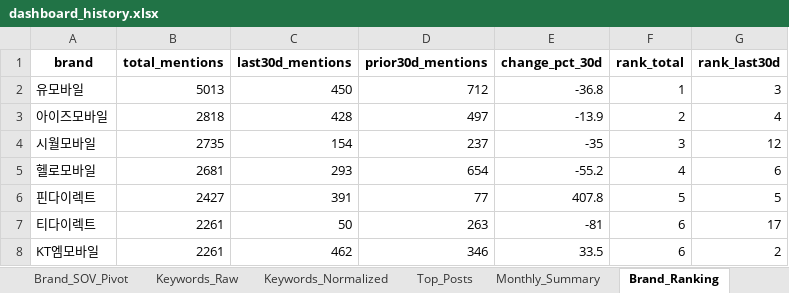
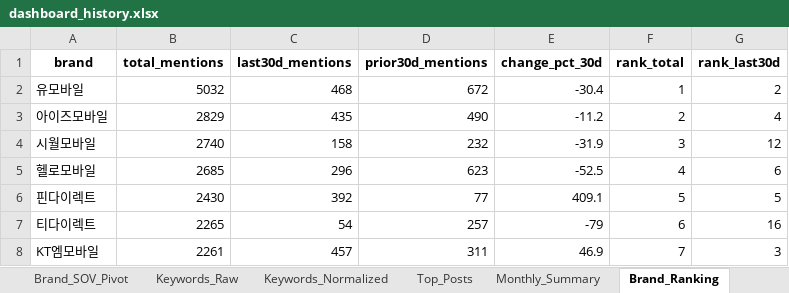
Before and after one commit to rodolfochoi911-lgtm/mvno-market-monitor, an Excel workbook: data/dashboard_history.xlsx, sheet Brand_Ranking, drawn as a sheet; only a part is shown; values as stored, in another font and other column widths than the file's, no borders; the diff covers the shown part only; the diff names each change by its address in the sheet, - before the commit and + after, or states it on an @@ line.

```diff
--- a/data/dashboard_history.xlsx (sheet Brand_Ranking)
+++ b/data/dashboard_history.xlsx (sheet Brand_Ranking)
-B2 (total_mentions): 5013
+B2 (total_mentions): 5032
-C2 (last30d_mentions): 450
+C2 (last30d_mentions): 468
-D2 (prior30d_mentions): 712
+D2 (prior30d_mentions): 672
-E2 (change_pct_30d): -36.8
+E2 (change_pct_30d): -30.4
-G2 (rank_last30d): 3
+G2 (rank_last30d): 2
-B3 (total_mentions): 2818
+B3 (total_mentions): 2829
-C3 (last30d_mentions): 428
+C3 (last30d_mentions): 435
-D3 (prior30d_mentions): 497
+D3 (prior30d_mentions): 490
-E3 (change_pct_30d): -13.9
+E3 (change_pct_30d): -11.2
-B4 (total_mentions): 2735
+B4 (total_mentions): 2740
-C4 (last30d_mentions): 154
+C4 (last30d_mentions): 158
-D4 (prior30d_mentions): 237
+D4 (prior30d_mentions): 232
-E4 (change_pct_30d): -35
+E4 (change_pct_30d): -31.9
-B5 (total_mentions): 2681
+B5 (total_mentions): 2685
-C5 (last30d_mentions): 293
+C5 (last30d_mentions): 296
-D5 (prior30d_mentions): 654
+D5 (prior30d_mentions): 623
-E5 (change_pct_30d): -55.2
+E5 (change_pct_30d): -52.5
-B6 (total_mentions): 2427
+B6 (total_mentions): 2430
-C6 (last30d_mentions): 391
+C6 (last30d_mentions): 392
-E6 (change_pct_30d): 407.8
+E6 (change_pct_30d): 409.1
-B7 (total_mentions): 2261
+B7 (total_mentions): 2265
-C7 (last30d_mentions): 50
+C7 (last30d_mentions): 54
-D7 (prior30d_mentions): 263
+D7 (prior30d_mentions): 257
-E7 (change_pct_30d): -81
+E7 (change_pct_30d): -79
-G7 (rank_last30d): 17
+G7 (rank_last30d): 16
-C8 (last30d_mentions): 462
+C8 (last30d_mentions): 457
-D8 (prior30d_mentions): 346
+D8 (prior30d_mentions): 311
-E8 (change_pct_30d): 33.5
+E8 (change_pct_30d): 46.9
-F8 (rank_total): 6
+F8 (rank_total): 7
-G8 (rank_last30d): 2
+G8 (rank_last30d): 3
```
Also changed, not shown: 55 edited cells elsewhere in this sheet, sheet Top_Posts, sheet Keyword_Spike, sheet Brand_SOV_Long, sheet Keywords_Normalized, sheet Keywords_Raw, sheet Brand_SOV_Pivot, 3 more sheets.
